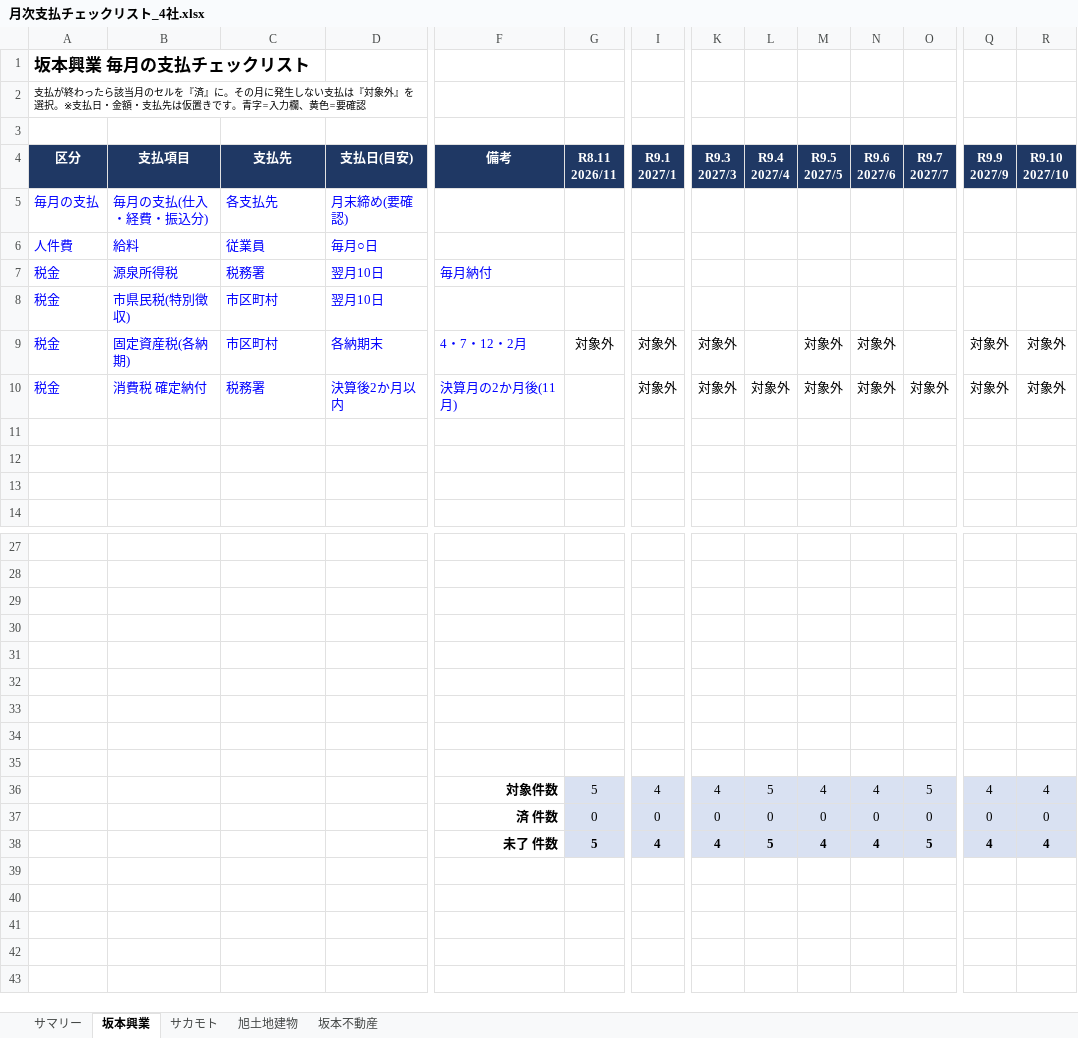
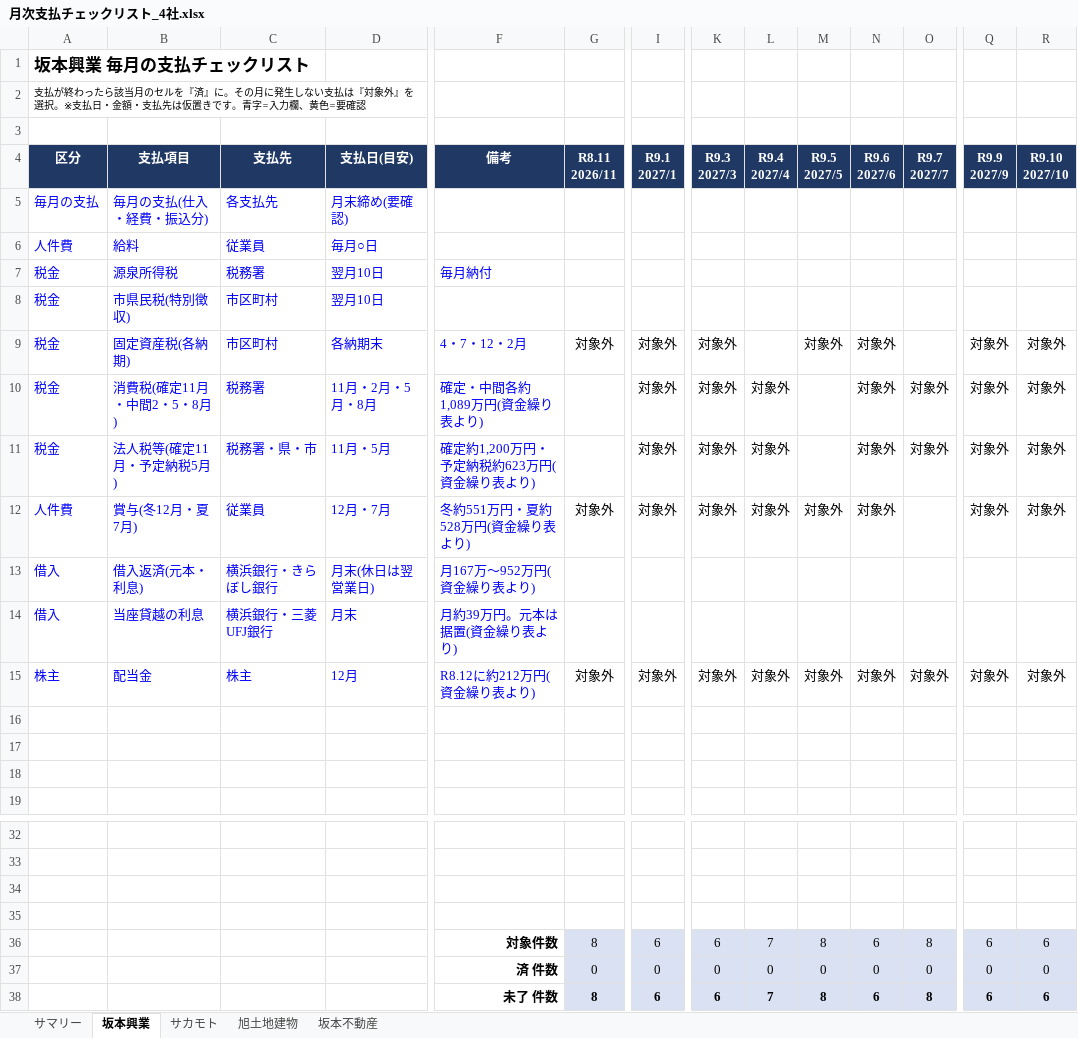
Before and after one commit to mataji66/shin, an Excel workbook: 月次支払チェックリスト_4社.xlsx, sheet 坂本興業, drawn as a sheet; only a part is shown, gaps mark what is left out; values as stored, in another font and other column widths than the file's, no borders; conditional formats not drawn; removed rows and columns are numbered as before the commit, all else as after; rows hold the shown columns only; the diff covers the shown part only; the diff names each change by its address in the sheet, - before the commit and + after, or states it on an @@ line.

```diff
--- a/月次支払チェックリスト_4社.xlsx (sheet 坂本興業)
+++ b/月次支払チェックリスト_4社.xlsx (sheet 坂本興業)
+row 10: 税金 | 消費税(確定11月・中間2・5・8月) | 税務署 | 11月・2月・5月・8月 | 確定・中間各約1,089万円(資金繰り表より) |  | 対象外 | 対象外 | 対象外 |  | 対象外 | 対象外 | 対象外 | 対象外
-B11 (支払項目): 消費税 確定納付
+B11 (支払項目): 法人税等(確定11月・予定納税5月)
-C11 (支払先): 税務署
+C11 (支払先): 税務署・県・市
-D11 (支払日(目安)): 決算後2か月以内
+D11 (支払日(目安)): 11月・5月
-F11 (備考): 決算月の2か月後(11月)
+F11 (備考): 確定約1,200万円・予定納税約623万円(資金繰り表より)
-M11 (R9.5 2027/5): 対象外
+M11 (R9.5 2027/5): (empty)
+row 12: 人件費 | 賞与(冬12月・夏7月) | 従業員 | 12月・7月 | 冬約551万円・夏約528万円(資金繰り表より) | 対象外 | 対象外 | 対象外 | 対象外 | 対象外 | 対象外 |  | 対象外 | 対象外
+row 13: 借入 | 借入返済(元本・利息) | 横浜銀行・きらぼし銀行 | 月末(休日は翌営業日) | 月167万〜952万円(資金繰り表より)
+row 14: 借入 | 当座貸越の利息 | 横浜銀行・三菱UFJ銀行 | 月末 | 月約39万円。元本は据置(資金繰り表より)
+row 15: 株主 | 配当金 | 株主 | 12月 | R8.12に約212万円(資金繰り表より) | 対象外 | 対象外 | 対象外 | 対象外 | 対象外 | 対象外 | 対象外 | 対象外 | 対象外
-row 36: (empty)
+row 36:  |  |  |  | 対象件数 | 8 | 6 | 6 | 7 | 8 | 6 | 8 | 6 | 6
-G36:R36 fill: none
+G36:R36 fill: #D9E1F2
-row 32: (empty)
-row 33: (empty)
-row 34: (empty)
-row 35: (empty)
-row 36:  |  |  |  | 対象件数 | 5 | 4 | 4 | 5 | 4 | 4 | 5 | 4 | 4
-row 38:  |  |  |  | 未了 件数 | 5 | 4 | 4 | 5 | 4 | 4 | 5 | 4 | 4
+row 38:  |  |  |  | 未了 件数 | 8 | 6 | 6 | 7 | 8 | 6 | 8 | 6 | 6
```
Also changed, not shown: cell formats elsewhere in this sheet, sheet サマリー.
